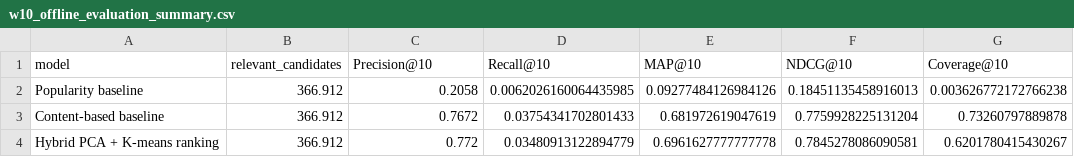
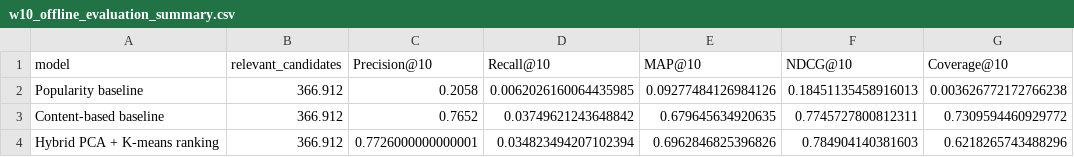
Before and after one commit to NayeliMaVi/Big-Data, a CSV file: notebooks/artifacts/W10/w10_offline_evaluation_summary.csv, drawn as a sheet.

```diff
--- a/notebooks/artifacts/W10/w10_offline_evaluation_summary.csv
+++ b/notebooks/artifacts/W10/w10_offline_evaluation_summary.csv
@@ -2,3 +2,3 @@ model,relevant_candidates,Precision@10,Recall@10,MAP@10,NDCG@10,Coverage@10
 Popularity baseline,366.912,0.2058,0.0062026160064435985,0.09277484126984126,0.18451135458916013,0.003626772172766238
-Content-based baseline,366.912,0.7672,0.03754341702801433,0.681972619047619,0.7759928225131204,0.73260797889878
-Hybrid PCA + K-means ranking,366.912,0.772,0.03480913122894779,0.6961627777777778,0.7845278086090581,0.6201780415430267
+Content-based baseline,366.912,0.7652,0.03749621243648842,0.679645634920635,0.7745727800812311,0.7309594460929772
+Hybrid PCA + K-means ranking,366.912,0.7726000000000001,0.034823494207102394,0.6962846825396826,0.784904140381603,0.6218265743488296
```
Also changed, not shown: notebooks/artifacts/W10/w10_offline_evaluation_detail.csv, 4 other files.
